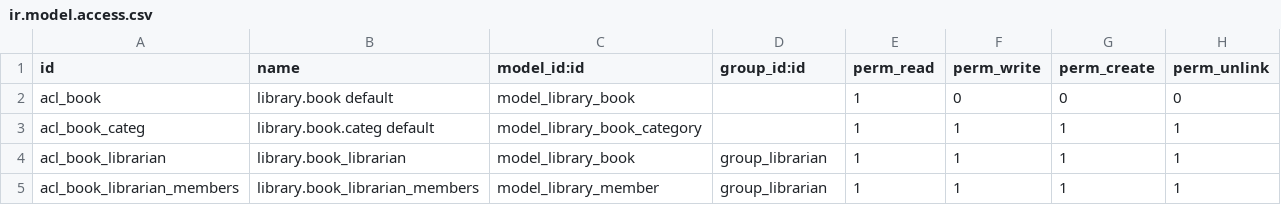
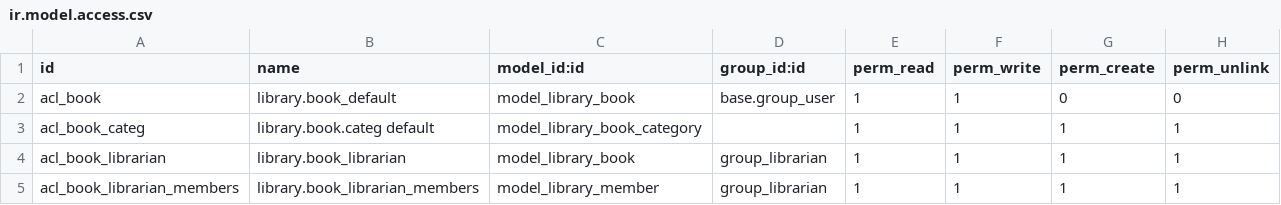
Before and after one commit to christinefayez/library, a CSV file: library/security/ir.model.access.csv, drawn as a sheet.

Commit message:
[UPD] library app

```diff
--- a/library/security/ir.model.access.csv
+++ b/library/security/ir.model.access.csv
@@ -1,3 +1,3 @@
 id,name,model_id:id,group_id:id,perm_read,perm_write,perm_create,perm_unlink
-acl_book,library.book default,model_library_book,,1,0,0,0
+acl_book,library.book_default,model_library_book,base.group_user,1,1,0,0
 acl_book_categ,library.book.categ default,model_library_book_category,,1,1,1,1
```
Also changed, not shown: 3 other files.
